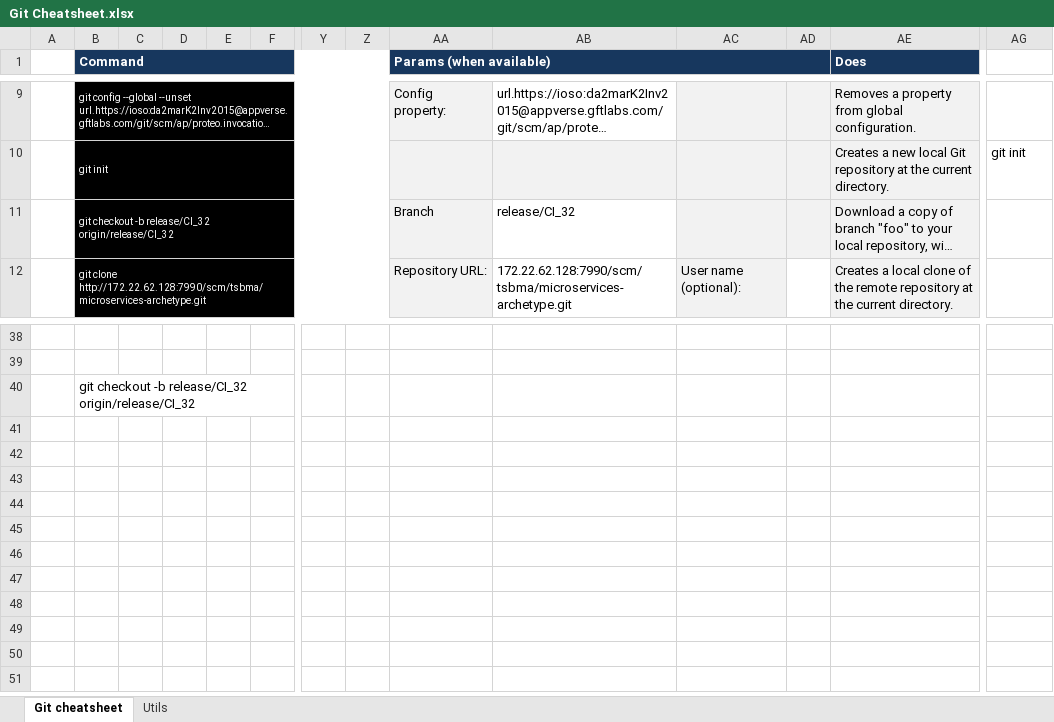
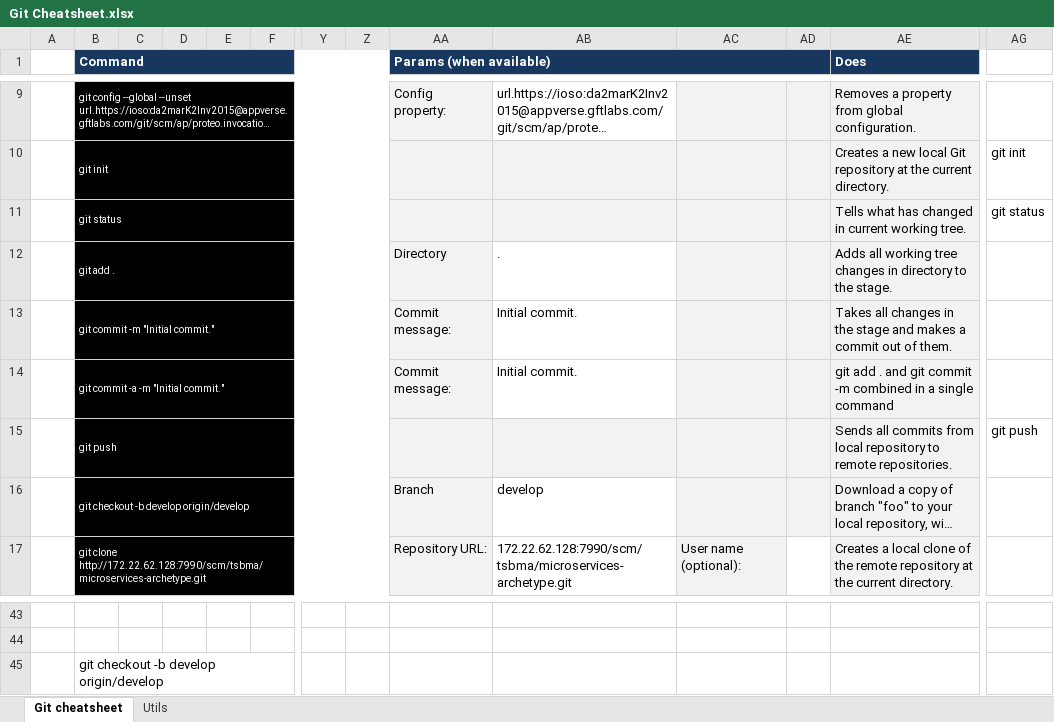
Before and after one commit to ignacio-serrano/misc, an Excel workbook: X-Project tools/Excel/Git Cheatsheet.xlsx, sheet Git cheatsheet, drawn as a sheet; only a part is shown, gaps mark what is left out; long unchanged cells end in …; values as stored, in another font and other column widths than the file's, no borders; addresses are those after the commit; rows hold the shown columns only; the diff names each change by its address in the sheet, - before the commit and + after, or states it on an @@ line.

```diff
--- a/X-Project tools/Excel/Git Cheatsheet.xlsx (sheet Git cheatsheet)
+++ b/X-Project tools/Excel/Git Cheatsheet.xlsx (sheet Git cheatsheet)
+row 11:  | git status |  |  |  |  |  |  |  |  |  |  | Tells what has changed in current working tree. | git status
+row 12:  | git add . |  |  |  |  |  |  | Directory | . |  |  | Adds all working tree changes in directory to the stage.
+row 13:  | git commit -m "Initial commit." |  |  |  |  |  |  | Commit message: | Initial commit. |  |  | Takes all changes in the stage and makes a commit out of them.
+row 14:  | git commit -a -m "Initial commit." |  |  |  |  |  |  | Commit message: | Initial commit. |  |  | git add . and git commit -m combined in a single command
+row 15:  | git push |  |  |  |  |  |  |  |  |  |  | Sends all commits from local repository to remote repositories. | git push
-B16 (Command): git checkout -b release/CI_32 origin/release/CI_32
+B16 (Command): git checkout -b develop origin/develop
-AB16: release/CI_32
+AB16: develop
-B45 (Command): git checkout -b release/CI_32 origin/release/CI_32
+B45 (Command): git checkout -b develop origin/develop
```
Also changed, not shown: sheet Utils, formulas that keep their value, X-Project tools/Excel/Java Source generators.xlsx.
